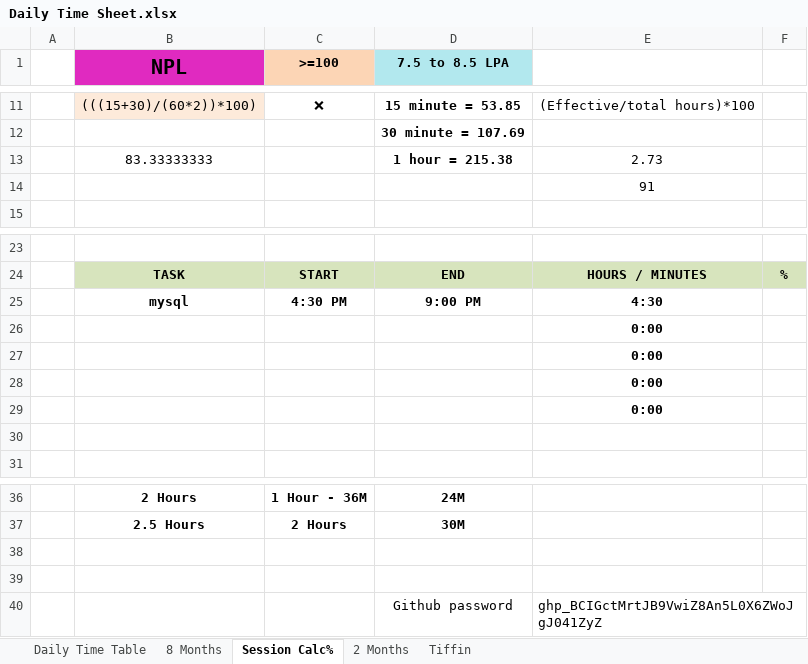
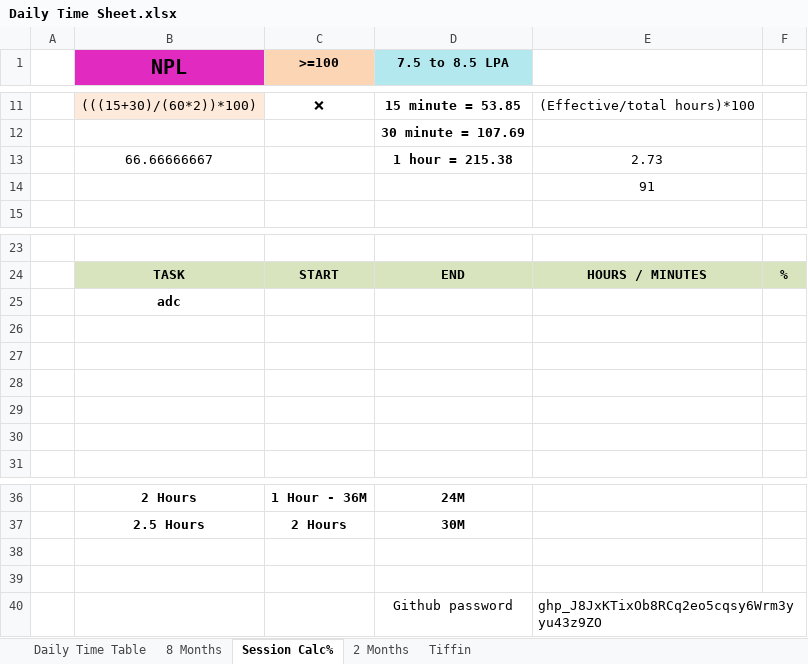
Before and after one commit to Susmitha789257/DevOps, an Excel workbook: Daily Time Sheet/Daily Time Sheet.xlsx, sheet Session Calc%, drawn as a sheet; only a part is shown, gaps mark what is left out; values as stored, in another font and other column widths than the file's, no borders; removed rows and columns are numbered as before the commit, all else as after; the diff names each change by its address in the sheet, - before the commit and + after, or states it on an @@ line.

```diff
--- a/Daily Time Sheet/Daily Time Sheet.xlsx (sheet Session Calc%)
+++ b/Daily Time Sheet/Daily Time Sheet.xlsx (sheet Session Calc%)
-B13 (NPL): 83.33333333
+B13 (NPL): 66.66666667
-row 25:  | mysql | 4:30 PM | 9:00 PM | 4:30
+row 25:  | adc
-E26:E29: 0:00
+E26:E29: (empty)
-E40: 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
+E40: 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
```
Also changed, not shown: sheet 8 Months, formulas that keep their value, 5 other files.
